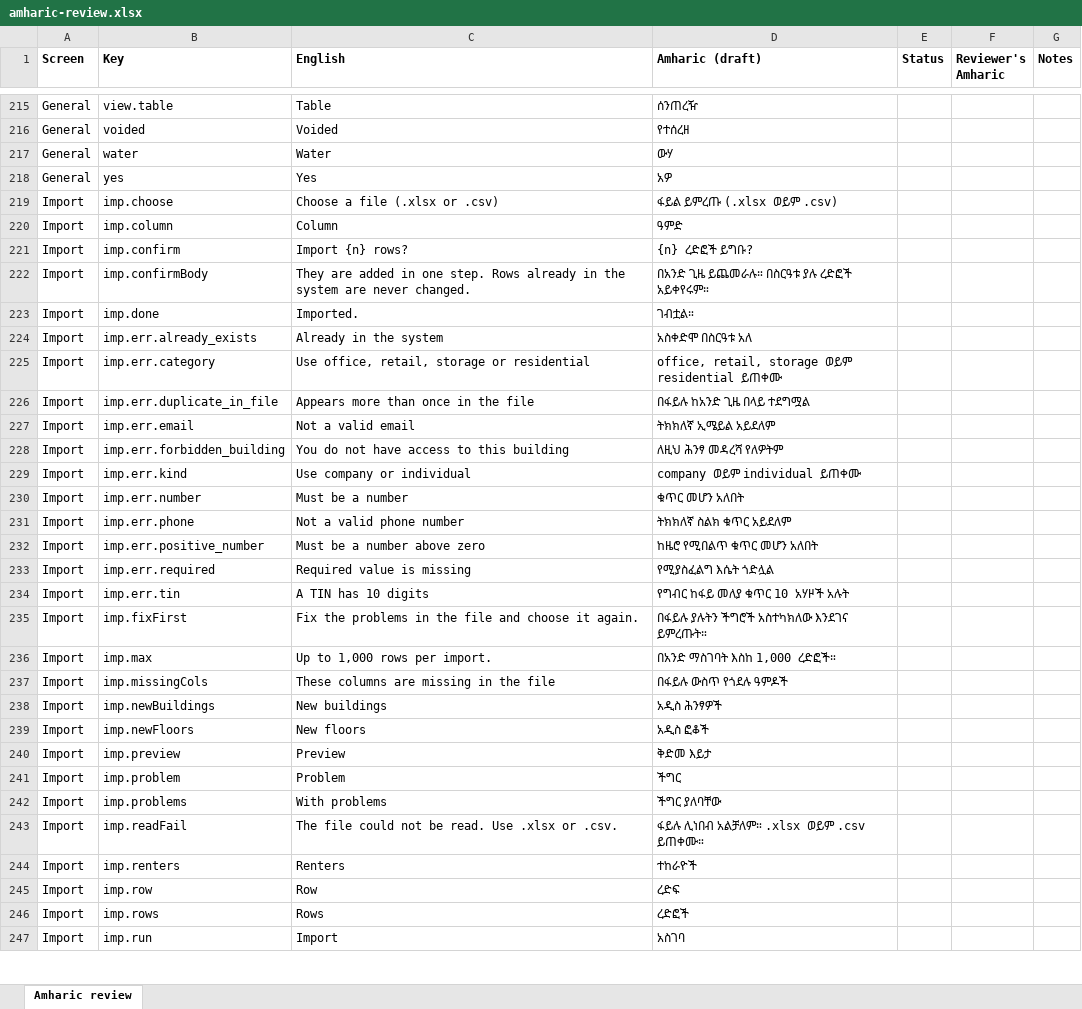
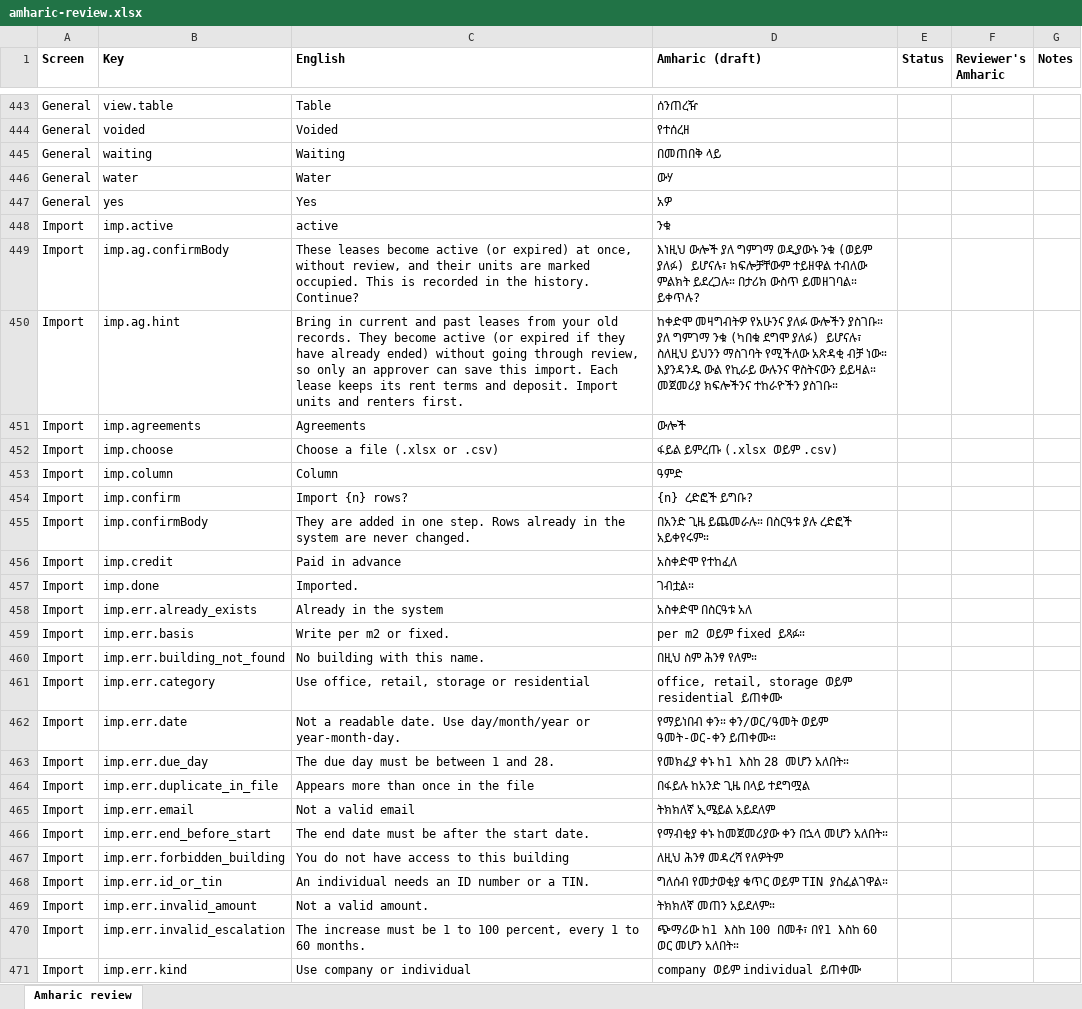
Before and after one commit to Xala-Technologies/diremall, an Excel workbook: docs/amharic-review.xlsx, sheet Amharic review, drawn as a sheet; only a part is shown, gaps mark what is left out; the shorter side is filled out with more unchanged rows; values as stored, in another font and other column widths than the file's, no borders; the diff covers the shown part only; the diff names each change by its address in the sheet, - before the commit and + after, or states it on an @@ line.

Commit message:
SMS: say plainly when no gateway is connected; fix loading placeholder labelling; refresh Amharic review sheet

```diff
--- a/docs/amharic-review.xlsx (sheet Amharic review)
+++ b/docs/amharic-review.xlsx (sheet Amharic review)
+row 445: General | waiting | Waiting | በመጠበቅ ላይ
+row 448: Import | imp.active | active | ንቁ
+row 449: Import | imp.ag.confirmBody | These leases become active (or expired) at once, without review, and their units are marked occupied. This is recorded in the history. Continue? | እነዚህ ውሎች ያለ ግምገማ ወዲያውኑ ንቁ (ወይም ያለፉ) ይሆናሉ፣ ክፍሎቻቸውም ተይዘዋል ተብለው ምልክት ይደረጋሉ። በታሪክ ውስጥ ይመዘገባል። ይቀጥሉ?
+row 450: Import | imp.ag.hint | Bring in current and past leases from your old records. They become active (or expired if they have already ended) without going through review, so only an approver can save this import. Each lease keeps its rent terms and deposit. Import units and renters first. | ከቀድሞ መዛግብትዎ የአሁንና ያለፉ ውሎችን ያስገቡ። ያለ ግምገማ ንቁ (ካበቁ ደግሞ ያለፉ) ይሆናሉ፣ ስለዚህ ይህንን ማስገባት የሚችለው አጽዳቂ ብቻ ነው። እያንዳንዱ ውል የኪራይ ውሉንና ዋስትናውን ይይዛል። መጀመሪያ ክፍሎችንና ተከራዮችን ያስገቡ።
+row 451: Import | imp.agreements | Agreements | ውሎች
+row 456: Import | imp.credit | Paid in advance | አስቀድሞ የተከፈለ
+row 459: Import | imp.err.basis | Write per m2 or fixed. | per m2 ወይም fixed ይጻፉ።
+row 460: Import | imp.err.building_not_found | No building with this name. | በዚህ ስም ሕንፃ የለም።
+row 462: Import | imp.err.date | Not a readable date. Use day/month/year or year-month-day. | የማይነበብ ቀን። ቀን/ወር/ዓመት ወይም ዓመት-ወር-ቀን ይጠቀሙ።
+row 463: Import | imp.err.due_day | The due day must be between 1 and 28. | የመክፈያ ቀኑ ከ1 እስከ 28 መሆን አለበት።
+row 466: Import | imp.err.end_before_start | The end date must be after the start date. | የማብቂያ ቀኑ ከመጀመሪያው ቀን በኋላ መሆን አለበት።
+row 468: Import | imp.err.id_or_tin | An individual needs an ID number or a TIN. | ግለሰብ የመታወቂያ ቁጥር ወይም TIN ያስፈልገዋል።
+row 469: Import | imp.err.invalid_amount | Not a valid amount. | ትክክለኛ መጠን አይደለም።
+row 470: Import | imp.err.invalid_escalation | The increase must be 1 to 100 percent, every 1 to 60 months. | ጭማሪው ከ1 እስከ 100 በመቶ፣ በየ1 እስከ 60 ወር መሆን አለበት።
```
Also changed, not shown: 373 added rows and 3 edited cells elsewhere in this sheet, 5 other files.
